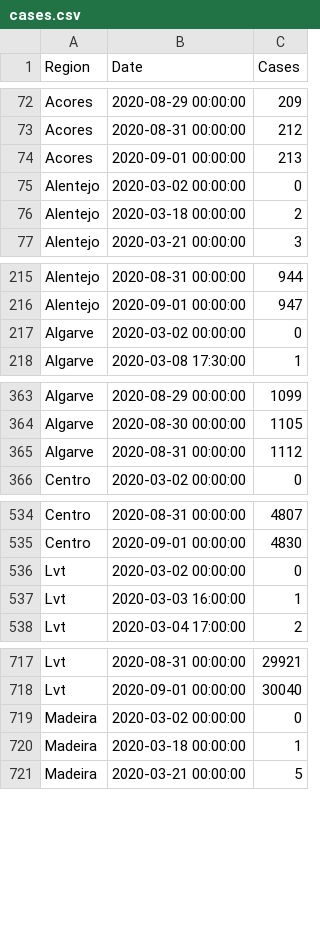
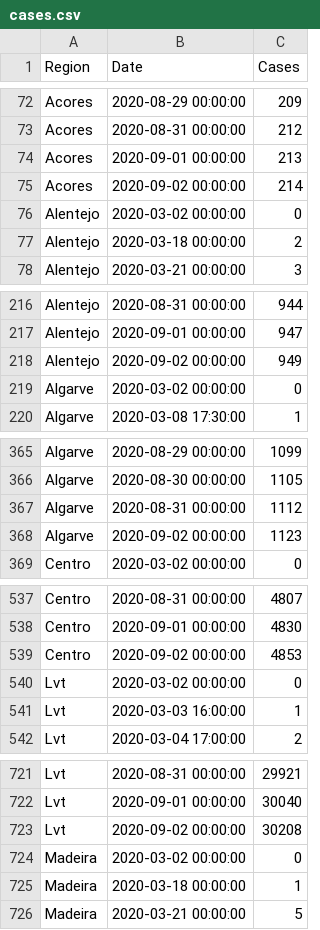
Before and after one commit to builduplabs/covid-countdown, a CSV file: src/data/cases.csv, drawn as a sheet; only a part is shown, gaps mark what is left out; the diff covers the shown part only; the diff names each change by its address in the sheet, - before the commit and + after, or states it on an @@ line.

Commit message:
data update 20200902

```diff
--- a/src/data/cases.csv
+++ b/src/data/cases.csv
+row 75: Acores | 2020-09-02 00:00:00 | 214
+row 218: Alentejo | 2020-09-02 00:00:00 | 949
+row 368: Algarve | 2020-09-02 00:00:00 | 1123
+row 539: Centro | 2020-09-02 00:00:00 | 4853
+row 723: Lvt | 2020-09-02 00:00:00 | 30208
```
Also changed, not shown: 3 added rows elsewhere in this file, src/data/prediction.csv.
